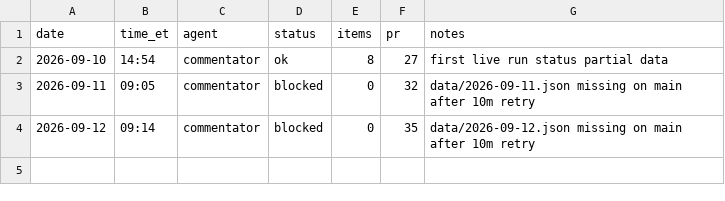
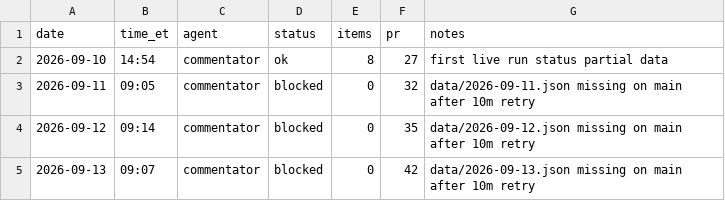
Before and after one commit to jwatson7399/ai-auditing-dashboard, a CSV file: log/runs-commentator.csv, drawn as a sheet; the diff names each change by its address in the sheet, - before the commit and + after, or states it on an @@ line.

Commit message:
Commentator log 2026-09-13 (#42)
* Commentator log 2026-09-13 blocked

* Commentator log 2026-09-13 blocked PR 42

```diff
--- a/log/runs-commentator.csv
+++ b/log/runs-commentator.csv
+row 5: 2026-09-13 | 09:07 | commentator | blocked | 0 | 42 | data/2026-09-13.json missing on main after 10m retry
```
